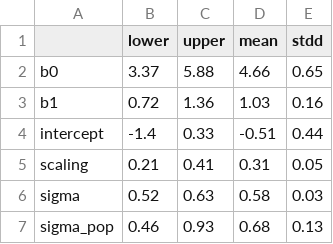
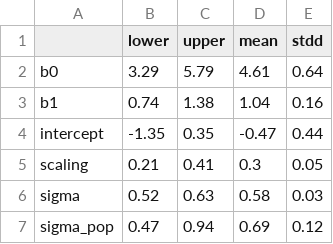
Before and after one commit to wccarleton/urbanscale, a CSV file: Output/posterior_summary_all_walls.csv, drawn as a sheet.

```diff
--- a/Output/posterior_summary_all_walls.csv
+++ b/Output/posterior_summary_all_walls.csv
@@ -1,7 +1,7 @@
 "","lower","upper","mean","stdd"
-"b0",3.37,5.88,4.66,0.65
-"b1",0.72,1.36,1.03,0.16
-"intercept",-1.4,0.33,-0.51,0.44
-"scaling",0.21,0.41,0.31,0.05
+"b0",3.29,5.79,4.61,0.64
+"b1",0.74,1.38,1.04,0.16
+"intercept",-1.35,0.35,-0.47,0.44
+"scaling",0.21,0.41,0.3,0.05
 "sigma",0.52,0.63,0.58,0.03
-"sigma_pop",0.46,0.93,0.68,0.13
+"sigma_pop",0.47,0.94,0.69,0.12
```
Also changed, not shown: Output/geweke.csv, Output/posterior_summary_allmonuments.csv, 12 other files.
